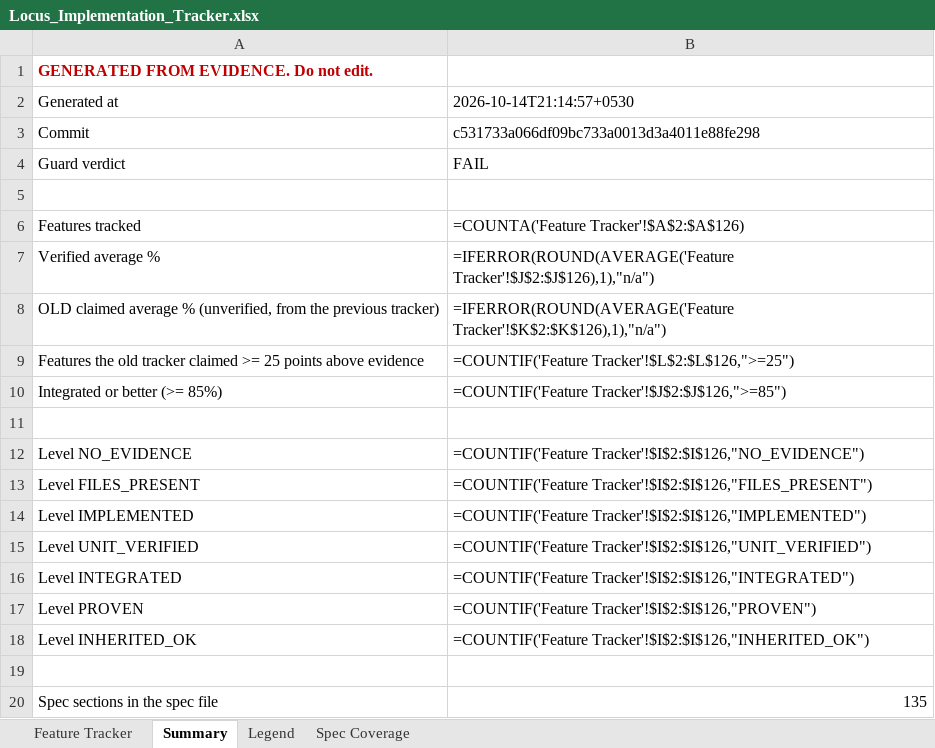
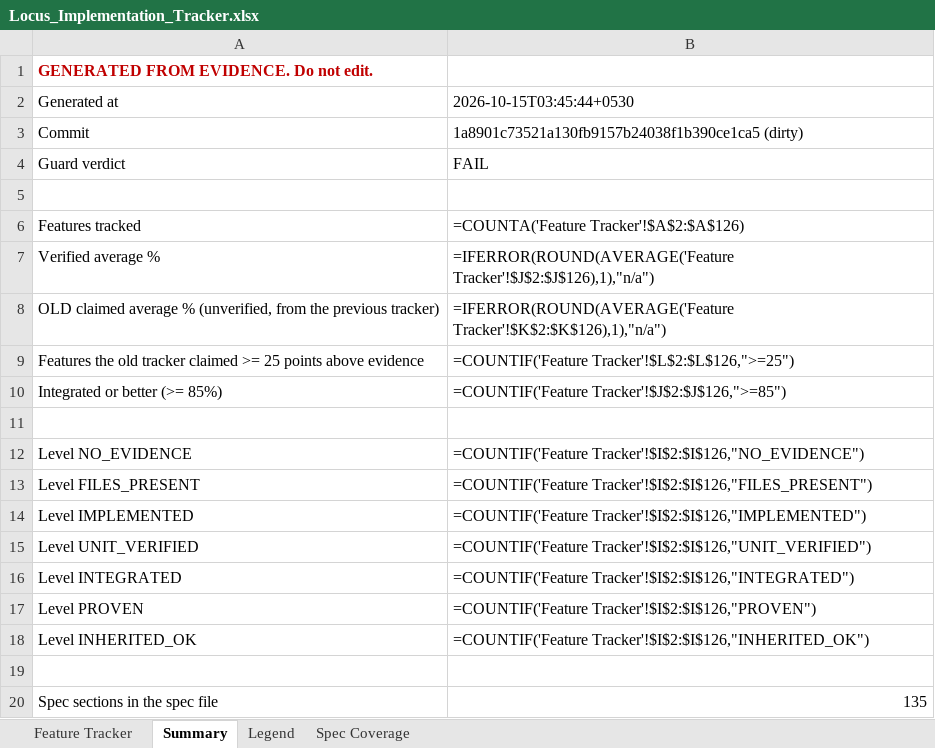
Before and after one commit to Shivamxp23/Locus-OS, an Excel workbook: .keysndocs/Documentation/Implementation Plans/Implementation Report/Locus_Implementation_Tracker.xlsx, sheet Summary, drawn as a sheet; values as stored, in another font and other column widths than the file's, no borders; formulas without a stored value are shown as written; the diff names each change by its address in the sheet, - before the commit and + after, or states it on an @@ line.

```diff
--- a/.keysndocs/Documentation/Implementation Plans/Implementation Report/Locus_Implementation_Tracker.xlsx (sheet Summary)
+++ b/.keysndocs/Documentation/Implementation Plans/Implementation Report/Locus_Implementation_Tracker.xlsx (sheet Summary)
-B2: 2026-10-14T21:14:57+0530
+B2: 2026-10-15T03:45:44+0530
-B3: c531733a066df09bc733a0013d3a4011e88fe298
+B3: 1a8901c73521a130fb9157b24038f1b390ce1ca5 (dirty)
```
Also changed, not shown: sheet Feature Tracker, 7 other files.
